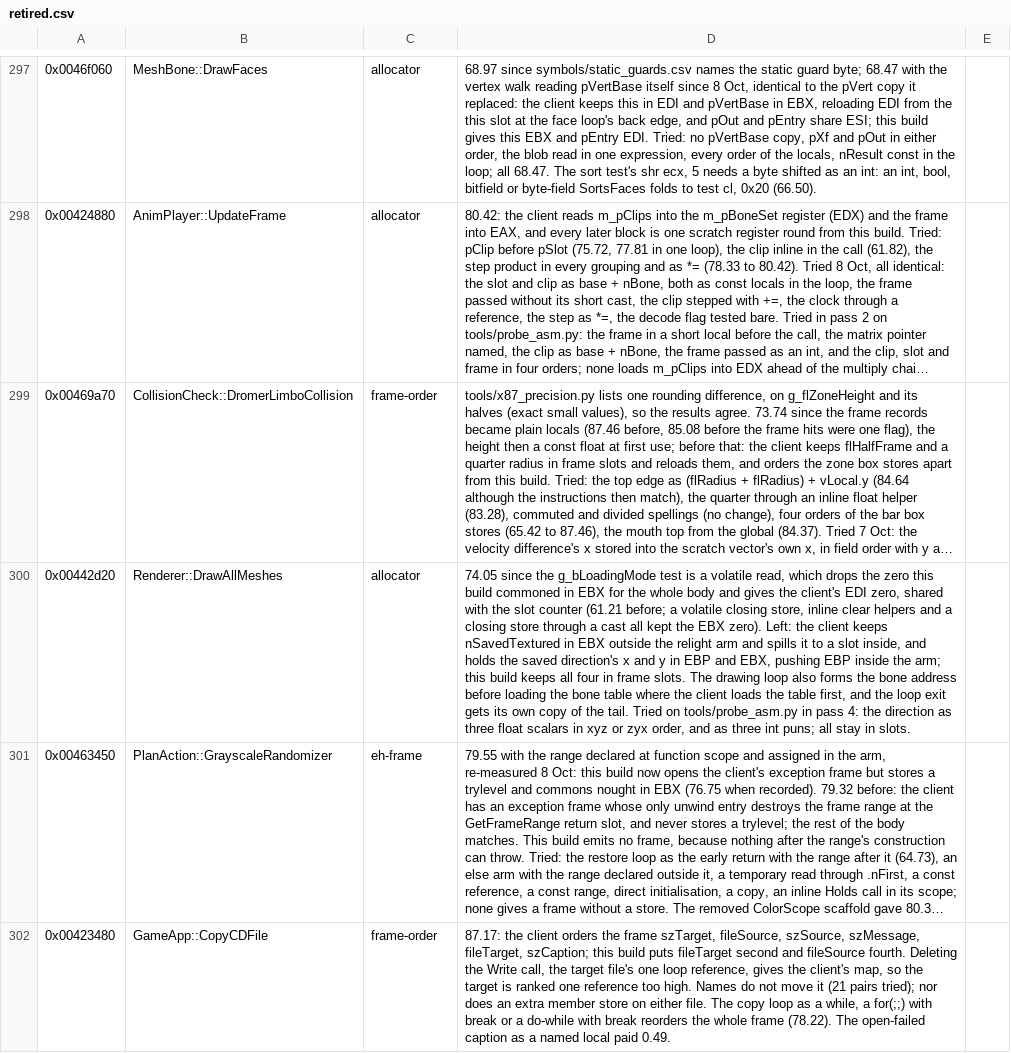
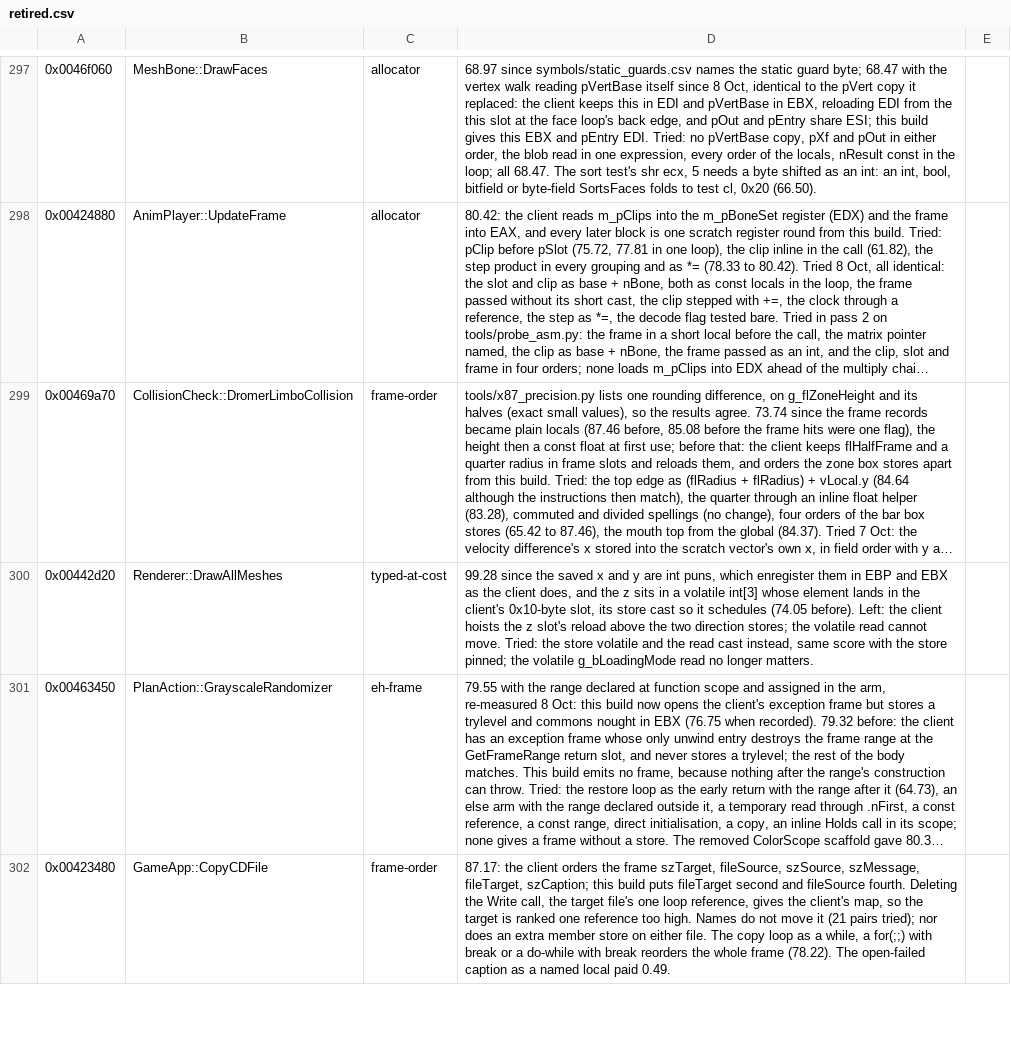
Before and after one commit to zach2good/hyperblade-20XX, a CSV file: symbols/retired.csv, drawn as a sheet; only a part is shown, gaps mark what is left out; long unchanged cells end in …; the diff names each change by its address in the sheet, - before the commit and + after, or states it on an @@ line.

Commit message:
Partially match `Renderer::DrawAllMeshes` (99.28)
Int puns on the saved light direction; float locals never enregister, 74.05.

```diff
--- a/symbols/retired.csv
+++ b/symbols/retired.csv
-C300: allocator
+C300: typed-at-cost
-D300: 74.05 since the g_bLoadingMode test is a volatile read, which drops the zero this build commoned in EBX for the whole body and gives the client's EDI zero, shared with the slot counter (61.21 before; a volatile closing store, inline clear helpers and a closing store through a cast all kept the EBX zero). Left: the client keeps nSavedTextured in EBX outside the relight arm and spills it to a slot inside, and holds the saved direction's x and y in EBP and EBX, pushing EBP inside the arm; this build keeps all four in frame slots. The drawing loop also forms the bone address before loading the bone table where the client loads the table first, and the loop exit gets its own copy of the tail. Tried on tools/probe_asm.py in pass 4: the direction as three float scalars in xyz or zyx order, and as three int puns; all stay in slots.
+D300: 99.28 since the saved x and y are int puns, which enregister them in EBP and EBX as the client does, and the z sits in a volatile int[3] whose element lands in the client's 0x10-byte slot, its store cast so it schedules (74.05 before). Left: the client hoists the z slot's reload above the two direction stores; the volatile read cannot move. Tried: the store volatile and the read cast instead, same score with the store pinned; the volatile g_bLoadingMode read no longer matters.
```
Also changed, not shown: 1 other file.
